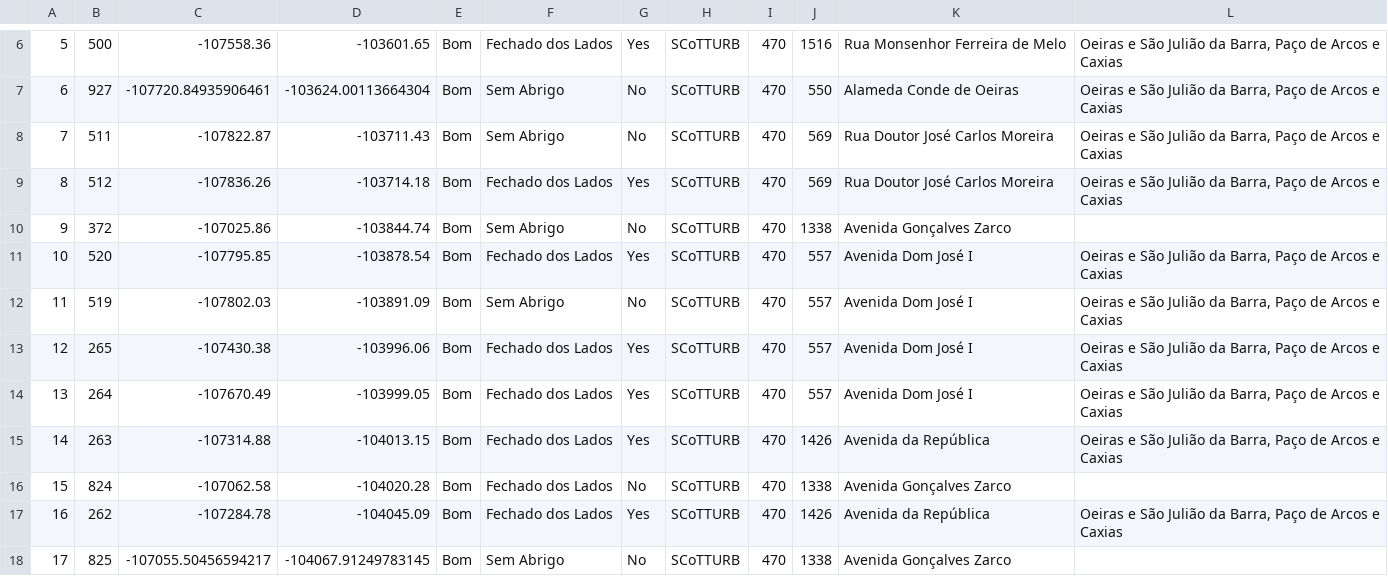
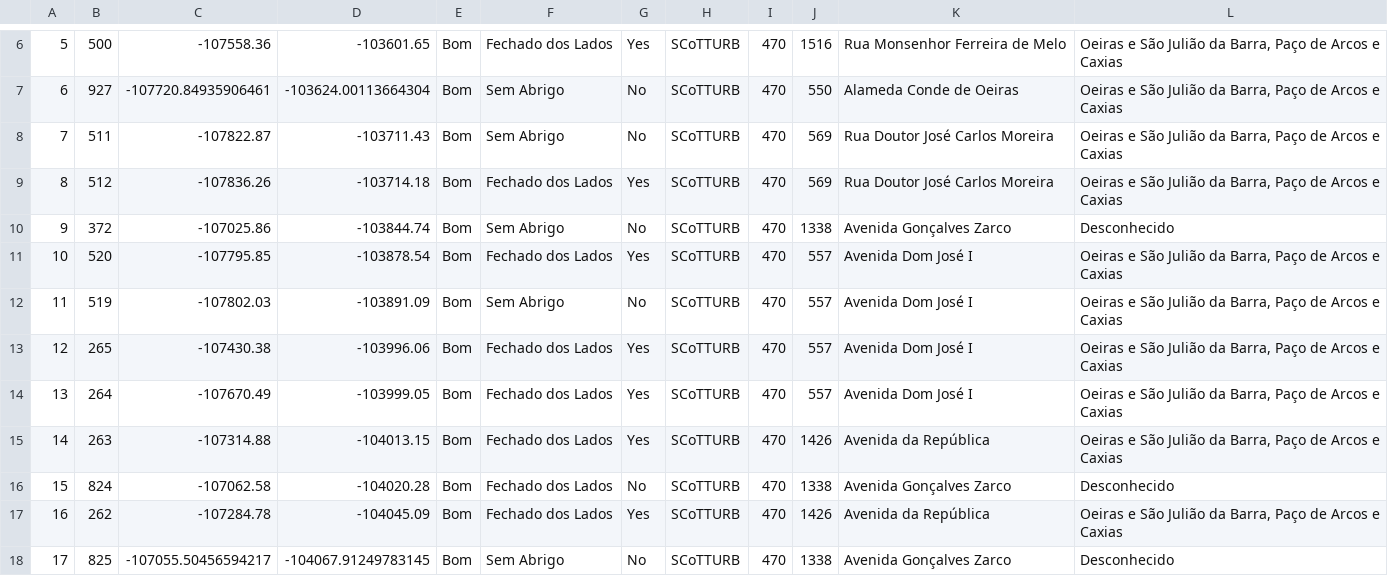
Before and after one commit to jpcorreia99/Sistema-Transportes-Oeiras, a CSV file: dataset_processado/470.csv, drawn as a sheet; only a part is shown, gaps mark what is left out.

```diff
--- a/dataset_processado/470.csv
+++ b/dataset_processado/470.csv
@@ -9,3 +9,3 @@
 8;512;-107836.26;-103714.18;Bom;Fechado dos Lados;Yes;SCoTTURB;470;569;Rua Doutor José Carlos Moreira;Oeiras e São Julião da Barra, Paço de Arcos e Caxias
-9;372;-107025.86;-103844.74;Bom;Sem Abrigo;No;SCoTTURB;470;1338;Avenida Gonçalves Zarco;
+9;372;-107025.86;-103844.74;Bom;Sem Abrigo;No;SCoTTURB;470;1338;Avenida Gonçalves Zarco;Desconhecido
 10;520;-107795.85;-103878.54;Bom;Fechado dos Lados;Yes;SCoTTURB;470;557;Avenida Dom José I;Oeiras e São Julião da Barra, Paço de Arcos e Caxias
@@ -15,4 +15,4 @@
 14;263;-107314.88;-104013.15;Bom;Fechado dos Lados;Yes;SCoTTURB;470;1426;Avenida da República;Oeiras e São Julião da Barra, Paço de Arcos e Caxias
-15;824;-107062.58;-104020.28;Bom;Fechado dos Lados;No;SCoTTURB;470;1338;Avenida Gonçalves Zarco;
+15;824;-107062.58;-104020.28;Bom;Fechado dos Lados;No;SCoTTURB;470;1338;Avenida Gonçalves Zarco;Desconhecido
 16;262;-107284.78;-104045.09;Bom;Fechado dos Lados;Yes;SCoTTURB;470;1426;Avenida da República;Oeiras e São Julião da Barra, Paço de Arcos e Caxias
-17;825;-107055.50456594217;-104067.91249783145;Bom;Sem Abrigo;No;SCoTTURB;470;1338;Avenida Gonçalves Zarco;
+17;825;-107055.50456594217;-104067.91249783145;Bom;Sem Abrigo;No;SCoTTURB;470;1338;Avenida Gonçalves Zarco;Desconhecido
```
Also changed, not shown: dataset_processado/106.csv, dataset_processado/108.csv, 10 other files.
